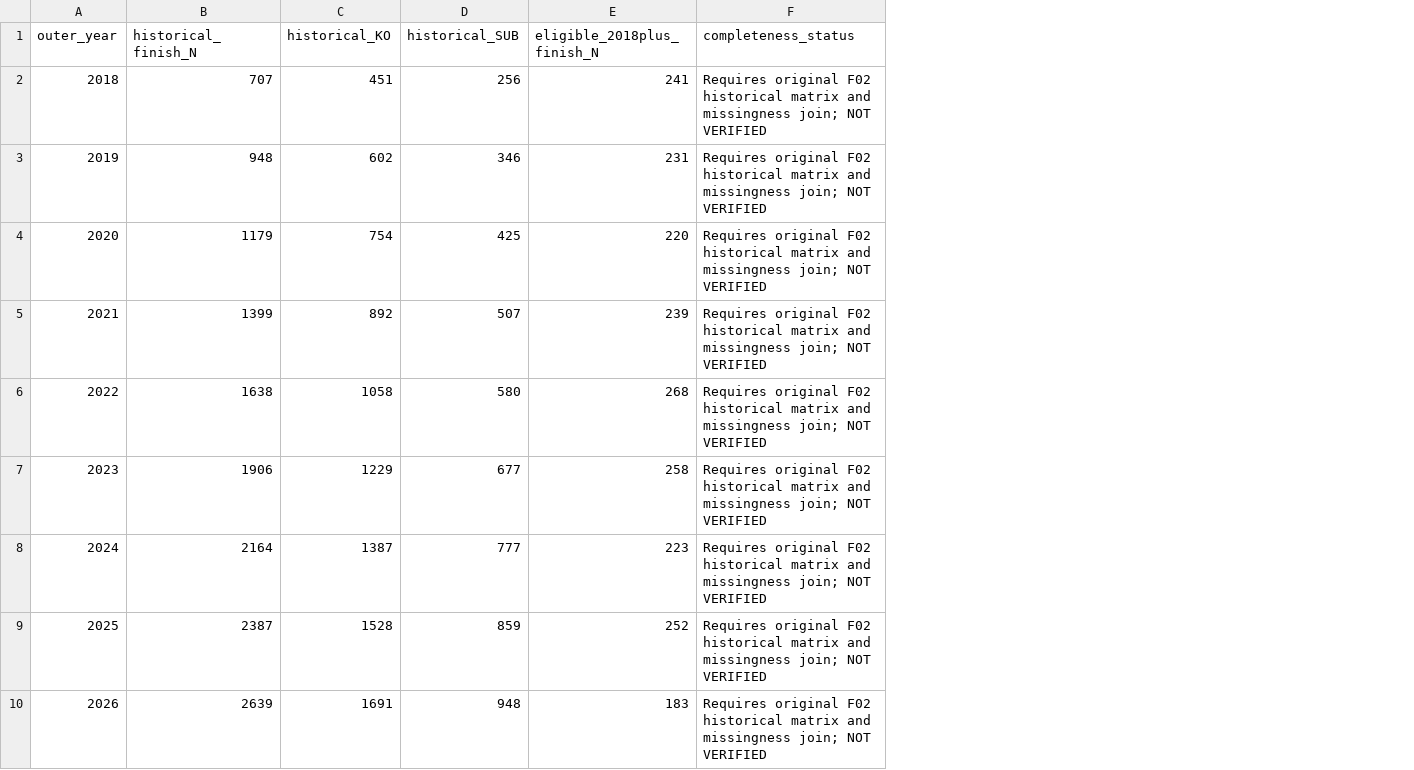
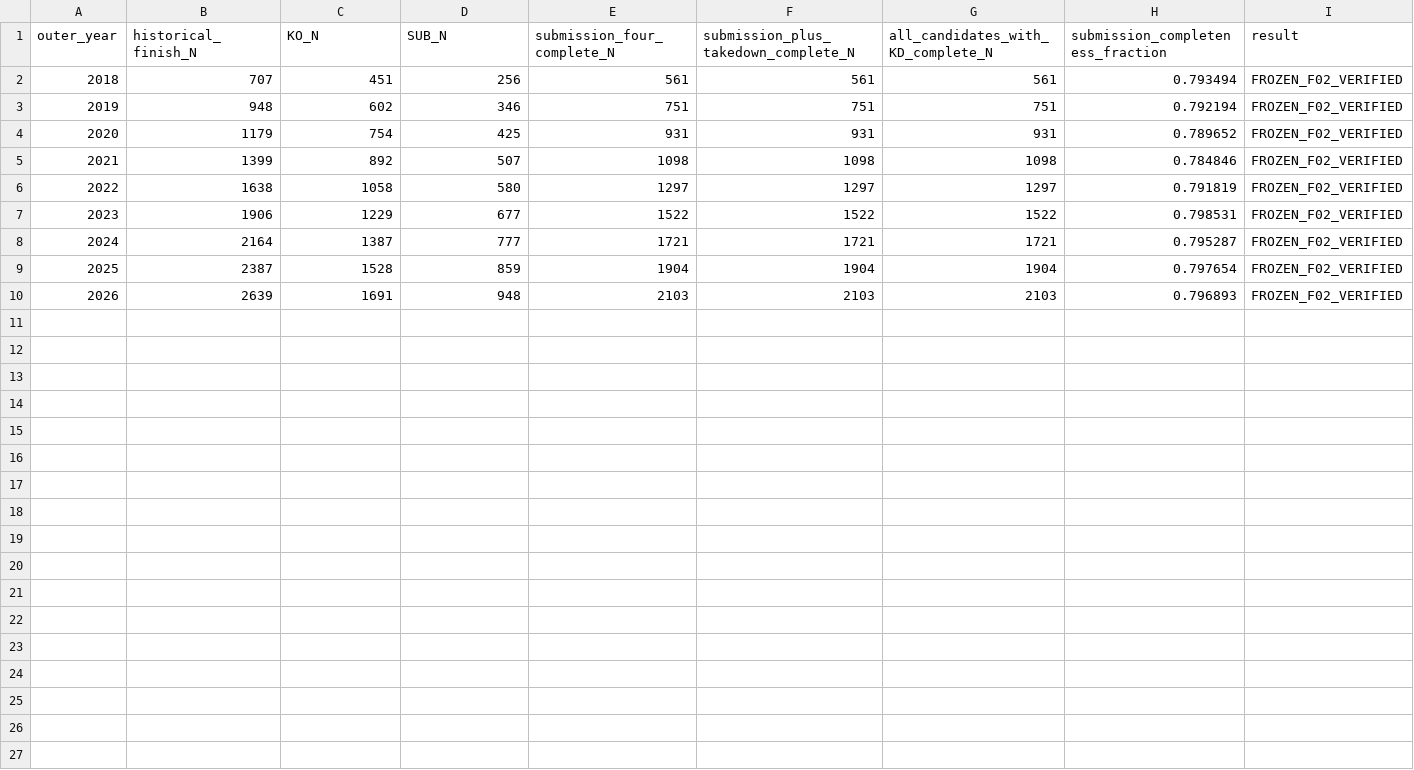
Before and after one commit to Tkcool28/ufc-edge, a CSV file: docs/model_diagnostics/mov1_directional_representation_v1/MOV1_FOLD_SAMPLE_SUPPORT.csv, drawn as a sheet; removed rows and columns are numbered as before the commit, all else as after; the diff names each change by its address in the sheet, - before the commit and + after, or states it on an @@ line.

Commit message:
audit: replace pending placeholders with verified actual training completeness

```diff
--- a/docs/model_diagnostics/mov1_directional_representation_v1/MOV1_FOLD_SAMPLE_SUPPORT.csv
+++ b/docs/model_diagnostics/mov1_directional_representation_v1/MOV1_FOLD_SAMPLE_SUPPORT.csv
-column E (eligible_2018plus_finish_N), rows 2-10: 241 | 231 | 220 | 239 | 268 | 258 | 223 | 252 | 183
-column F (completeness_status), rows 2-10: all Requires original F02 historical matrix and missingness join; NOT VERIFIED
+column E (submission_four_complete_N), rows 2-10: 561 | 751 | 931 | 1098 | 1297 | 1522 | 1721 | 1904 | 2103
+column F, rows 1-10: submission_plus_takedown_complete_N | 561 | 751 | 931 | 1098 | 1297 | 1522 | 1721 | 1904 | 2103
+column G, rows 1-10: all_candidates_with_KD_complete_N | 561 | 751 | 931 | 1098 | 1297 | 1522 | 1721 | 1904 | 2103
+column H (submission_completeness_fraction), rows 2-10: 0.793494 | 0.792194 | 0.789652 | 0.784846 | 0.791819 | 0.798531 | 0.795287 | 0.797654 | 0.796893
+column I (result), rows 2-10: all FROZEN_F02_VERIFIED
-C1: historical_KO
+C1: KO_N
-D1: historical_SUB
+D1: SUB_N
```
